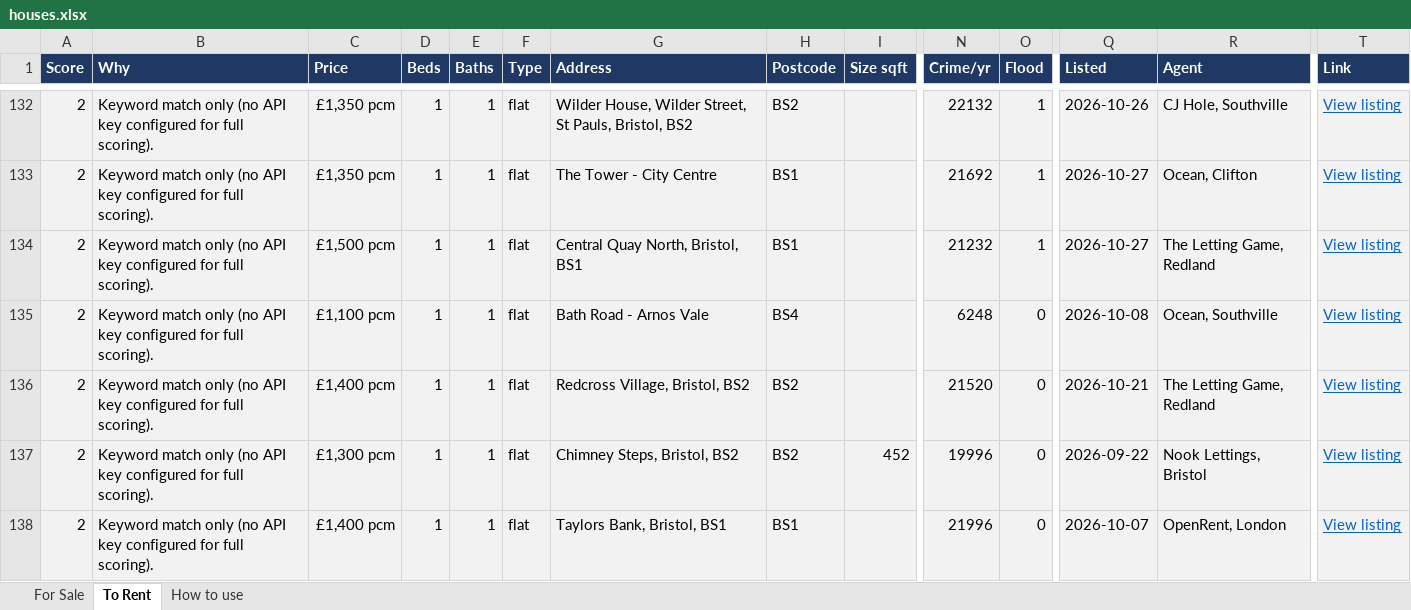
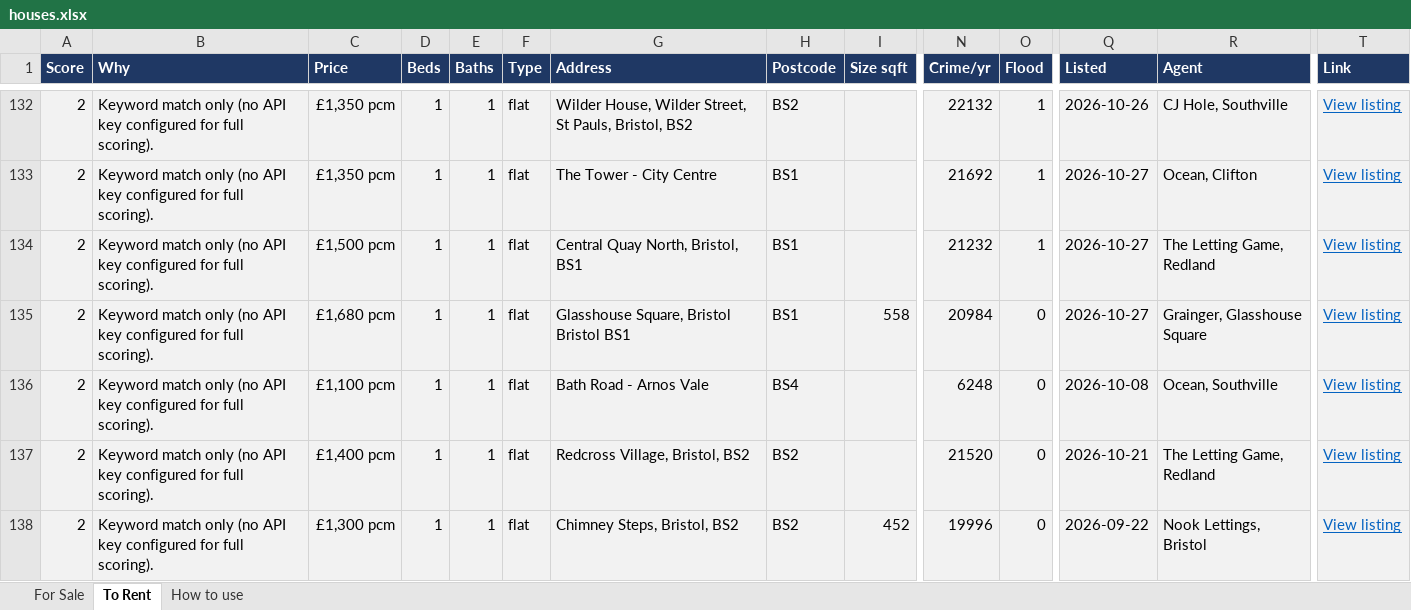
Before and after one commit to dcracknell/house_finder, an Excel workbook: data/houses.xlsx, sheet To Rent, drawn as a sheet; only a part is shown, gaps mark what is left out; the shorter side is filled out with more unchanged rows; values as stored, in another font and other column widths than the file's, no borders; rows hold the shown columns only; the diff names each change by its address in the sheet, - before the commit and + after, or states it on an @@ line.

```diff
--- a/data/houses.xlsx (sheet To Rent)
+++ b/data/houses.xlsx (sheet To Rent)
+row 135: 2 | Keyword match only (no API key configured for full scoring). | £1,680 pcm | 1 | 1 | flat | Glasshouse Square, Bristol Bristol BS1 | BS1 | 558 | 20984 | 0 | 2026-10-27 | Grainger, Glasshouse Square | View listing
```
Also changed, not shown: hidden cells, 3 other files.
